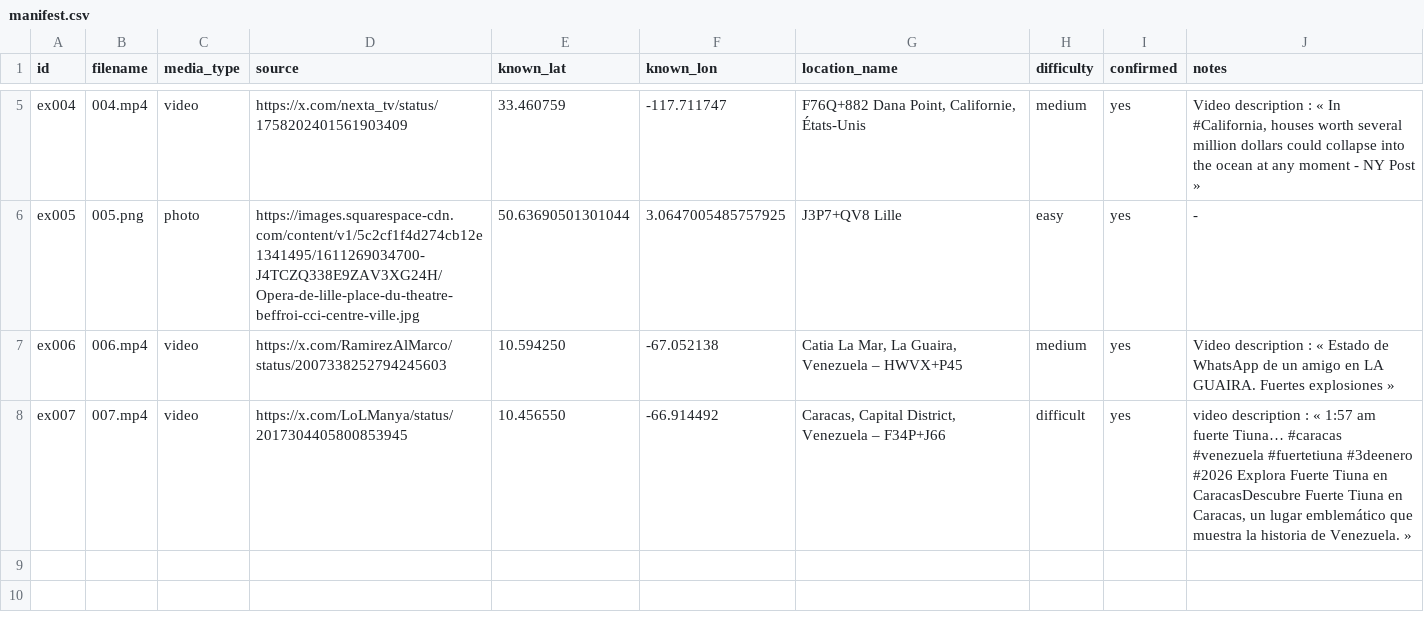
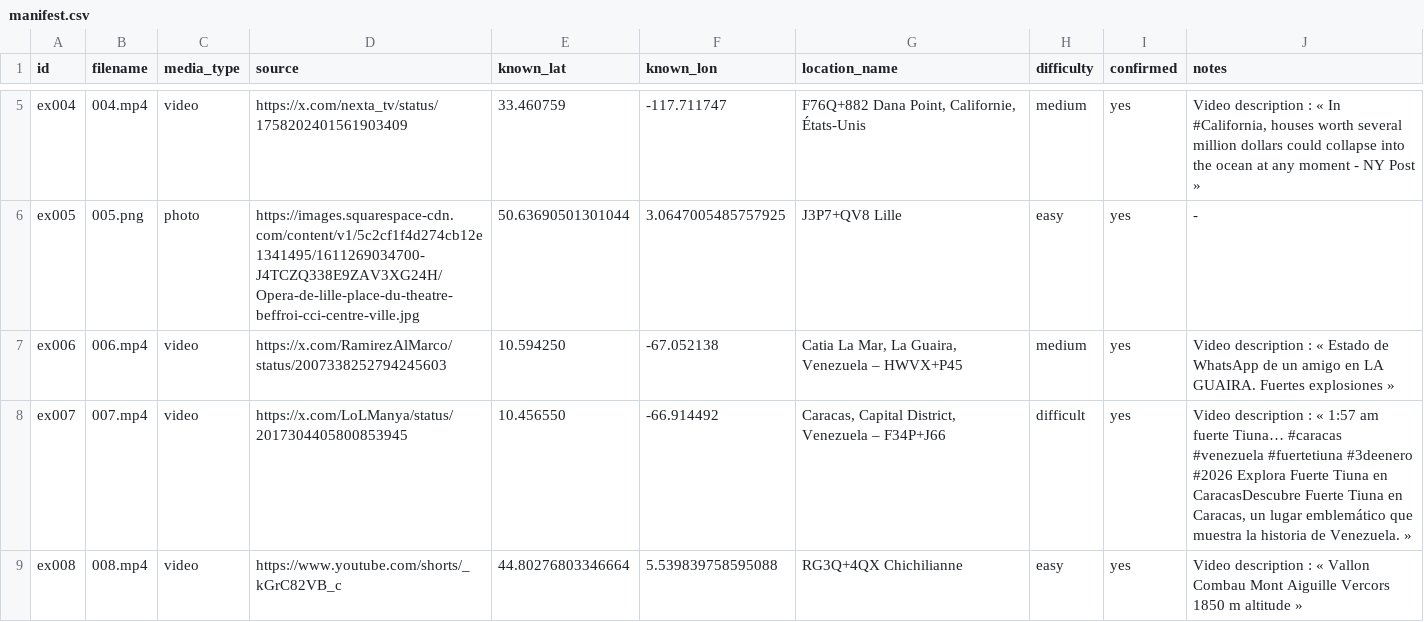
Before and after one commit to OsintMeThat/frame-geolocator, a CSV file: data/manifest.csv, drawn as a sheet; only a part is shown, gaps mark what is left out.

Commit message:
Add scene/context/skyline tools and shared case file
Introduce four new tools, each with CLI, tests, and JSON audit output:
- parse-context-note: extract language, geocoded toponyms, event type
  and timestamp from the media caption (nlp extra, regex NER fallback)
- classify-scene-cues: zero-shot OpenCLIP region priors from pixels,
  with luminance-gated biome cues (vision extra)
- extract-skyline-profile: deterministic horizon silhouette as a 1-D
  ridge profile with coverage flag and optional overlay
- restrict-candidate-region CLI wiring

Add a shared case_file module and a --case-file option to the existing
tools so results accumulate into one auditable record. Register ex008
(Vercors) in the validation manifest and refresh the README tool list,
extras table, and status count.

```diff
--- a/data/manifest.csv
+++ b/data/manifest.csv
@@ -7,2 +7,3 @@ ex005,005.png,photo,https://images.squarespace-cdn.com/content/v1/5c2cf1f4d274cb
 ex006,006.mp4,video,https://x.com/RamirezAlMarco/status/2007338252794245603,10.594250,-67.052138,"Catia La Mar, La Guaira, Venezuela – HWVX+P45",medium,yes,Video description : « Estado de WhatsApp de un amigo en LA GUAIRA. Fuertes explosiones »
-ex007,007.mp4,video,https://x.com/LoLManya/status/2017304405800853945,10.456550,-66.914492,"Caracas, Capital District, Venezuela – F34P+J66",difficult,yes,"video description : « 1:57 am fuerte Tiuna… #caracas #venezuela  #fuertetiuna #3deenero  #2026 Explora Fuerte Tiuna en CaracasDescubre Fuerte Tiuna en Caracas, un lugar emblemático que muestra la historia de Venezuela. »"
+ex007,007.mp4,video,https://x.com/LoLManya/status/2017304405800853945,10.456550,-66.914492,"Caracas, Capital District, Venezuela – F34P+J66",difficult,yes,"Video description : « 1:57 am fuerte Tiuna… #caracas #venezuela  #fuertetiuna #3deenero  #2026 Explora Fuerte Tiuna en CaracasDescubre Fuerte Tiuna en Caracas, un lugar emblemático que muestra la historia de Venezuela. »"
+ex008,008.mp4,video,https://www.youtube.com/shorts/_kGrC82VB_c,44.80276803346664,5.539839758595088,RG3Q+4QX Chichilianne,easy,yes,Video description : « Vallon Combau Mont Aiguille Vercors 1850 m altitude »
```
Also changed, not shown: 15 other files.
